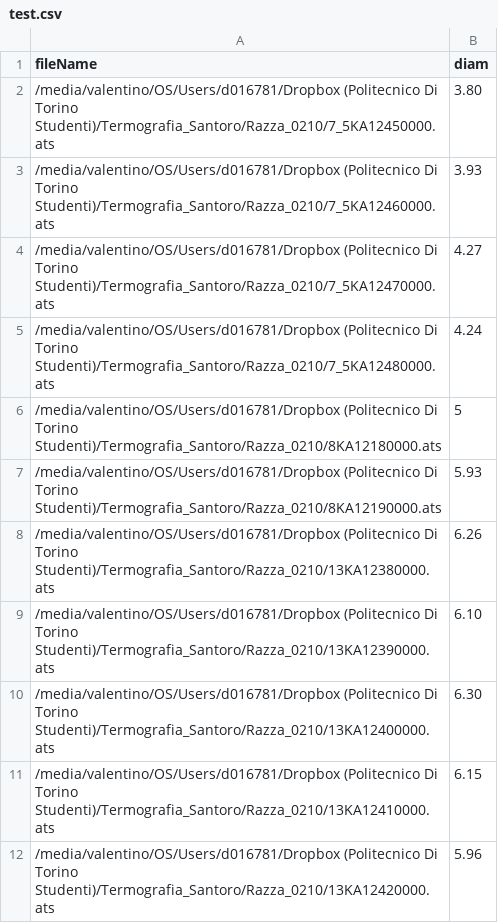
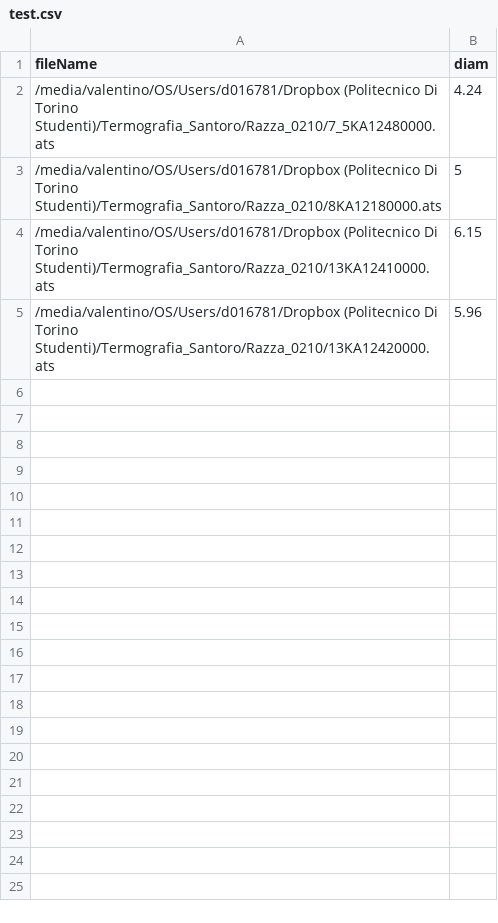
Before and after one commit to valentino831/AI_ThermoDiameters, a CSV file: test.csv, drawn as a sheet.

```diff
--- a/test.csv
+++ b/test.csv
@@ -1,11 +1,4 @@
 fileName,diam
-/media/valentino/OS/Users/d016781/Dropbox (Politecnico Di Torino Studenti)/Termografia_Santoro/Razza_0210/7_5KA12450000.ats,3.80
-/media/valentino/OS/Users/d016781/Dropbox (Politecnico Di Torino Studenti)/Termografia_Santoro/Razza_0210/7_5KA12460000.ats,3.93
-/media/valentino/OS/Users/d016781/Dropbox (Politecnico Di Torino Studenti)/Termografia_Santoro/Razza_0210/7_5KA12470000.ats,4.27
 /media/valentino/OS/Users/d016781/Dropbox (Politecnico Di Torino Studenti)/Termografia_Santoro/Razza_0210/7_5KA12480000.ats,4.24
 /media/valentino/OS/Users/d016781/Dropbox (Politecnico Di Torino Studenti)/Termografia_Santoro/Razza_0210/8KA12180000.ats,5
-/media/valentino/OS/Users/d016781/Dropbox (Politecnico Di Torino Studenti)/Termografia_Santoro/Razza_0210/8KA12190000.ats,5.93
-/media/valentino/OS/Users/d016781/Dropbox (Politecnico Di Torino Studenti)/Termografia_Santoro/Razza_0210/13KA12380000.ats,6.26
-/media/valentino/OS/Users/d016781/Dropbox (Politecnico Di Torino Studenti)/Termografia_Santoro/Razza_0210/13KA12390000.ats,6.10
-/media/valentino/OS/Users/d016781/Dropbox (Politecnico Di Torino Studenti)/Termografia_Santoro/Razza_0210/13KA12400000.ats,6.30
 /media/valentino/OS/Users/d016781/Dropbox (Politecnico Di Torino Studenti)/Termografia_Santoro/Razza_0210/13KA12410000.ats,6.15
```
Also changed, not shown: 3 other files.
